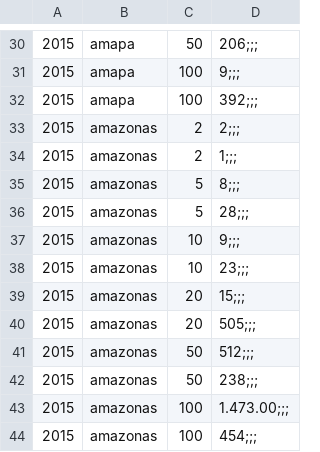
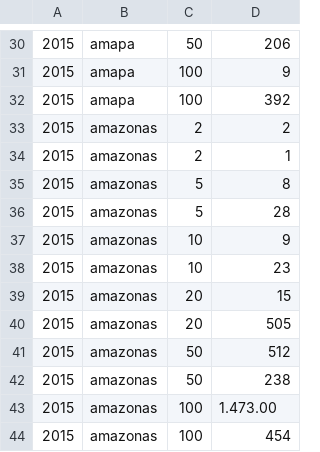
Before and after one commit to ak1ark/-Instituto-Brasileiro-de-Geografia-e-Estat-stica_base-de-dados, a CSV file: base_de_dados.csv, drawn as a sheet; only a part is shown, gaps mark what is left out; the diff covers the shown part only; the diff names each change by its address in the sheet, - before the commit and + after, or states it on an @@ line.

```diff
--- a/base_de_dados.csv
+++ b/base_de_dados.csv
-D30: 206;;;
+D30: 206
-D31: 9;;;
+D31: 9
-D32: 392;;;
+D32: 392
-D33: 2;;;
+D33: 2
-D34: 1;;;
+D34: 1
-D35: 8;;;
+D35: 8
-D36: 28;;;
+D36: 28
-D37: 9;;;
+D37: 9
-D38: 23;;;
+D38: 23
-D39: 15;;;
+D39: 15
-D40: 505;;;
+D40: 505
-D41: 512;;;
+D41: 512
-D42: 238;;;
+D42: 238
-D43: 1.473.00;;;
+D43: 1.473.00
-D44: 454;;;
+D44: 454
```
Also changed, not shown: 28 edited cells elsewhere in this file.
